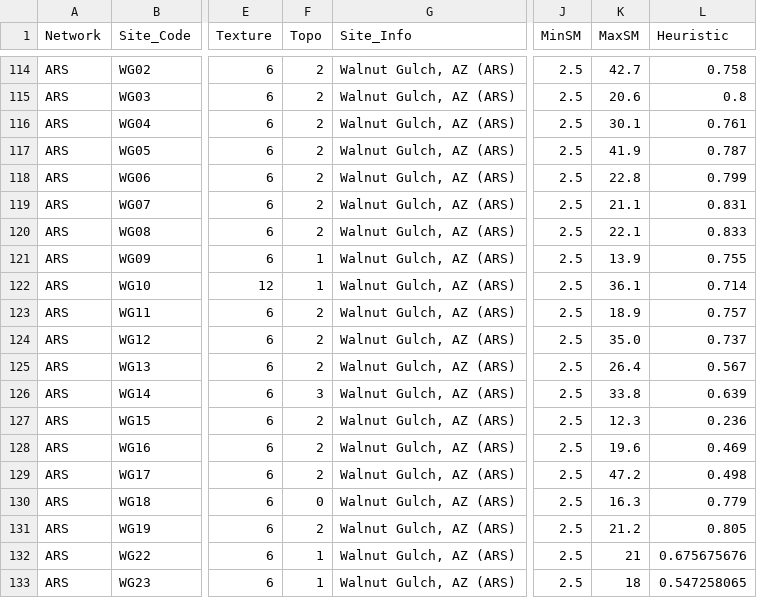
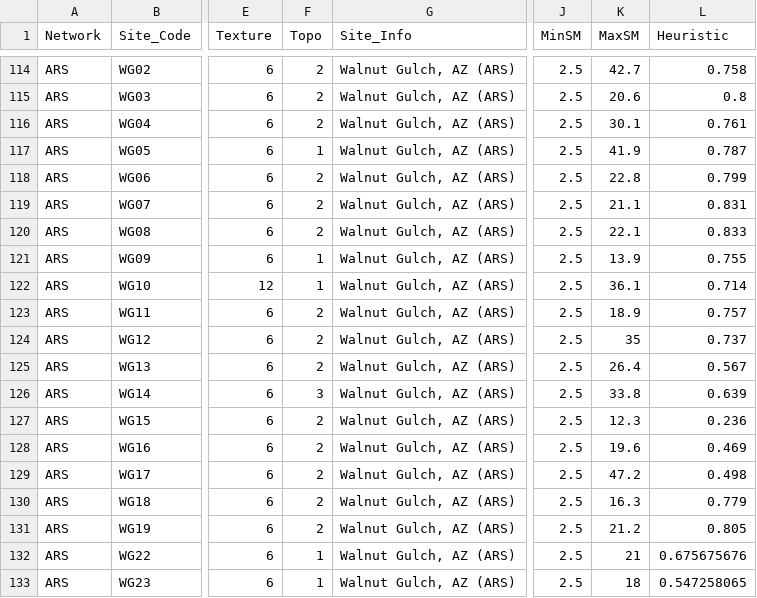
Before and after one commit to wbobe/soil-moisture-modeling, a CSV file: sensor_information/ValidSites_USCRN_SCAN_ARS.csv, drawn as a sheet; only a part is shown, gaps mark what is left out; the diff names each change by its address in the sheet, - before the commit and + after, or states it on an @@ line.

```diff
--- a/sensor_information/ValidSites_USCRN_SCAN_ARS.csv
+++ b/sensor_information/ValidSites_USCRN_SCAN_ARS.csv
-F117 (Topo): 2
+F117 (Topo): 1
-K124 (MaxSM): 35.0
+K124 (MaxSM): 35
-F130 (Topo): 0
+F130 (Topo): 2
```
Also changed, not shown: 2 other files.
